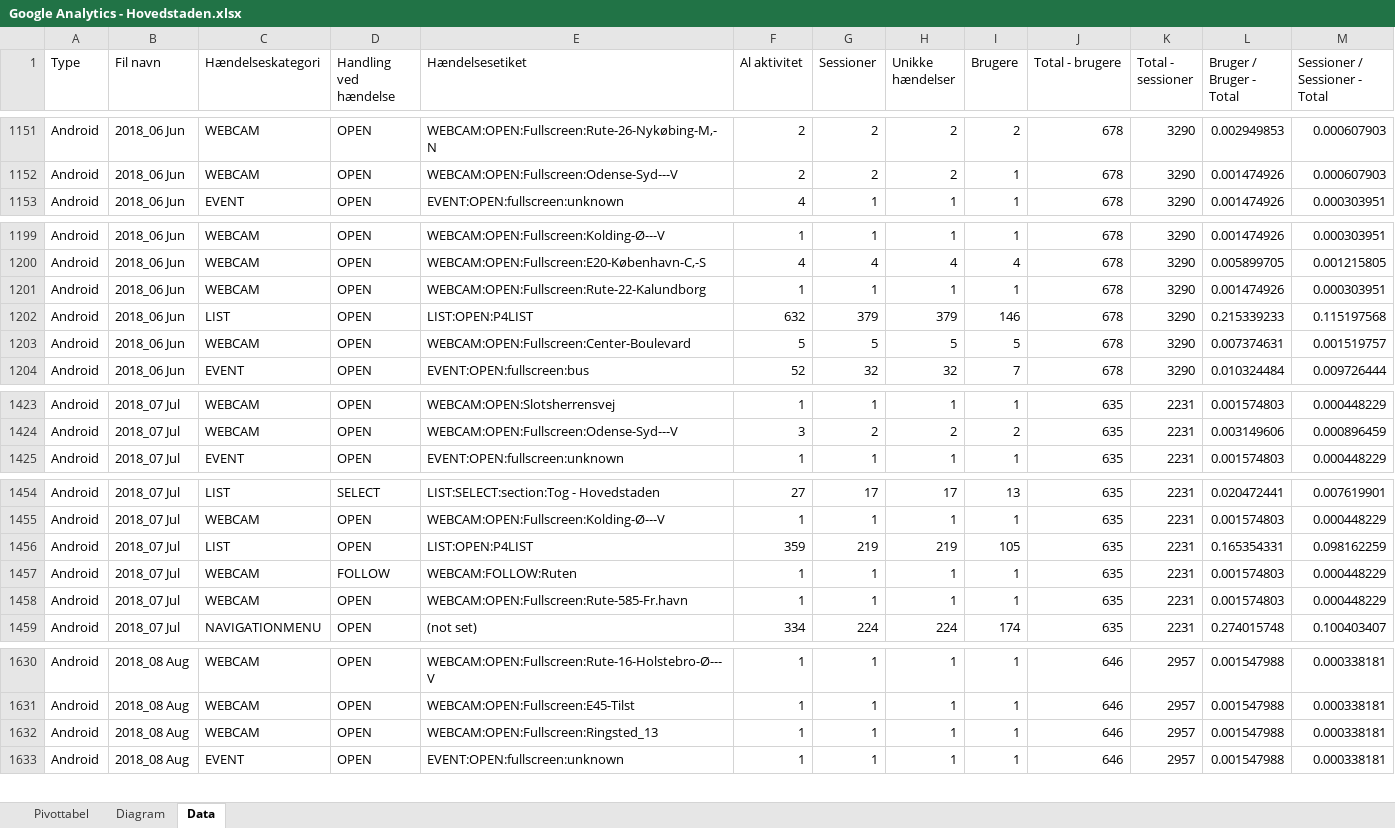
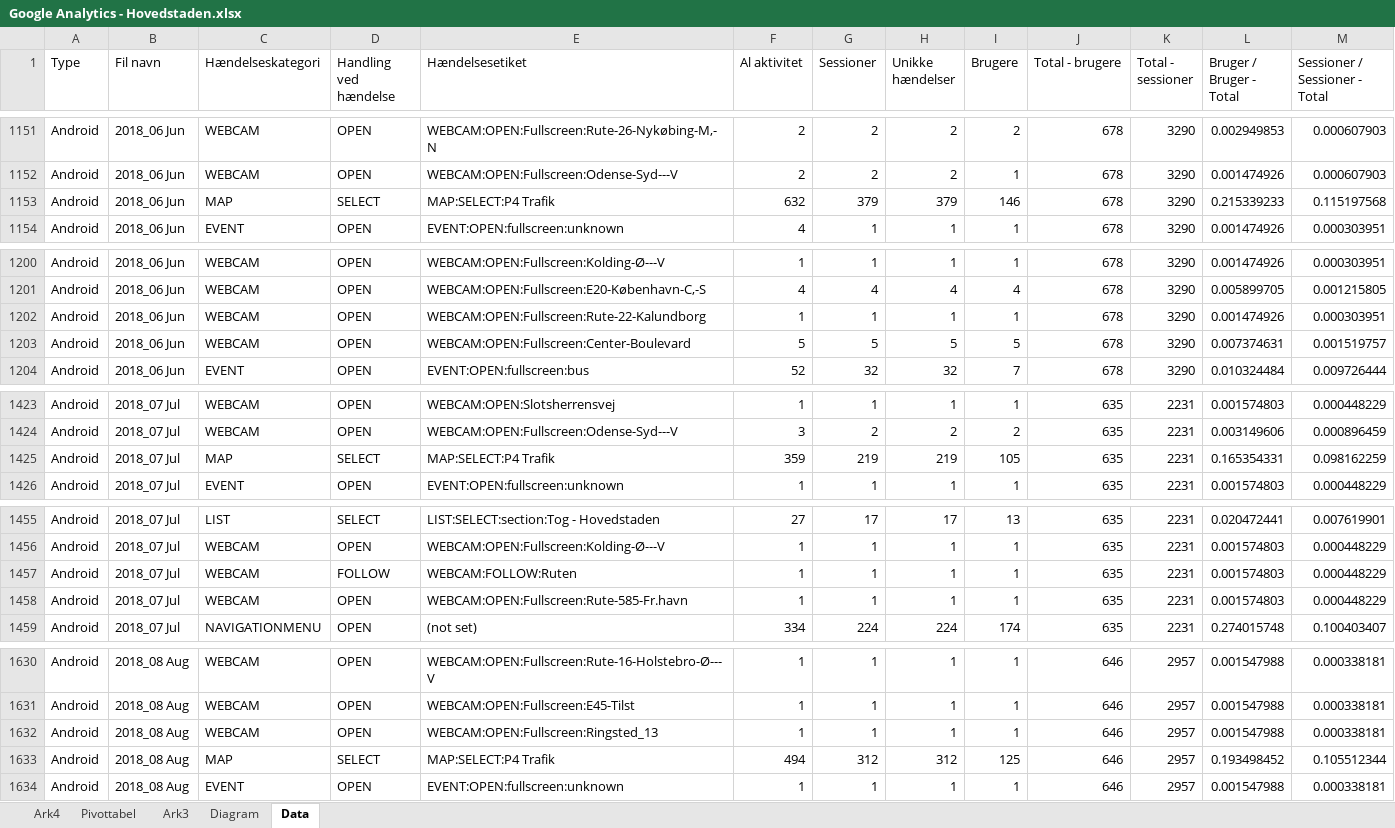
Before and after one commit to LasseJensen213/ExcelAnalyser, an Excel workbook: ExcelAnalyzer/Google Analytics - Hovedstaden.xlsx, sheet Data, drawn as a sheet; only a part is shown, gaps mark what is left out; values as stored, in another font and other column widths than the file's, no borders; table styles not drawn; removed rows and columns are numbered as before the commit, all else as after; the diff covers the shown part only; the diff names each change by its address in the sheet, - before the commit and + after, or states it on an @@ line.

```diff
--- a/ExcelAnalyzer/Google Analytics - Hovedstaden.xlsx (sheet Data)
+++ b/ExcelAnalyzer/Google Analytics - Hovedstaden.xlsx (sheet Data)
+sheet tab: Ark4
+sheet tab: Ark3
+row 1153: Android | 2018_06 Jun | MAP | SELECT | MAP:SELECT:P4 Trafik | 632 | 379 | 379 | 146 | 678 | 3290 | 0.215339233 | 0.115197568
-row 1202: Android | 2018_06 Jun | LIST | OPEN | LIST:OPEN:P4LIST | 632 | 379 | 379 | 146 | 678 | 3290 | 0.215339233 | 0.115197568
+row 1425: Android | 2018_07 Jul | MAP | SELECT | MAP:SELECT:P4 Trafik | 359 | 219 | 219 | 105 | 635 | 2231 | 0.165354331 | 0.098162259
-row 1456: Android | 2018_07 Jul | LIST | OPEN | LIST:OPEN:P4LIST | 359 | 219 | 219 | 105 | 635 | 2231 | 0.165354331 | 0.098162259
+row 1633: Android | 2018_08 Aug | MAP | SELECT | MAP:SELECT:P4 Trafik | 494 | 312 | 312 | 125 | 646 | 2957 | 0.193498452 | 0.105512344
```
Also changed, not shown: 9 added rows, 22 removed rows and 96 edited cells elsewhere in this sheet, sheet Pivottabel, formulas that keep their value, charts or pictures, ExcelAnalyzer/Kontrol dokument.xlsx, 6 other files.
